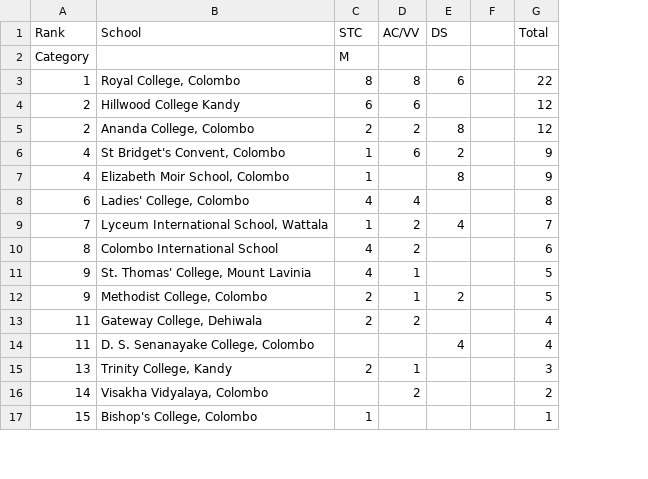
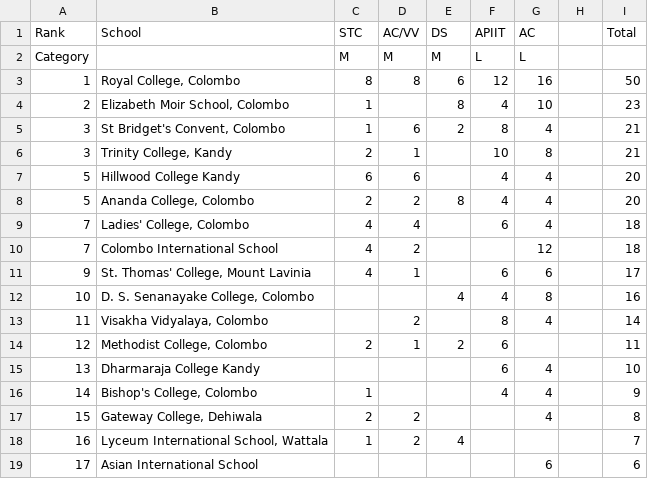
Before and after one commit to DDH13/debaterscouncil, a TSV file: assets/files/LT.tsv, drawn as a sheet; only a part is shown; removed rows and columns are numbered as before the commit, all else as after; the diff covers the shown part only; the diff names each change by its address in the sheet, - before the commit and + after, or states it on an @@ line.

Commit message:
update League Table NMPs

```diff
--- a/assets/files/LT.tsv
+++ b/assets/files/LT.tsv
+column F (APIIT), rows 2-3: L | 12; rows 7-13: 4 | 4 | 6 |  | 6 | 4 | 8; row 16: 4
+column G (AC), rows 2-3: L | 16; rows 7-13: 4 | 4 | 4 | 12 | 6 | 8 | 4; row 16: 4
-D2 (AC/VV): (empty)
+D2 (AC/VV): M
-E2 (DS): (empty)
+E2 (DS): M
-I3 (Total): 22
+I3 (Total): 50
+row 4: 2 | Elizabeth Moir School, Colombo | 1 |  | 8 | 4 | 10 |  | 23
+row 5: 3 | St Bridget's Convent, Colombo | 1 | 6 | 2 | 8 | 4 |  | 21
+row 6: 3 | Trinity College, Kandy | 2 | 1 |  | 10 | 8 |  | 21
-A7:A8 (Rank): 2
+A7:A8 (Rank): 5
-I7:I8 (Total): 12
+I7:I8 (Total): 20
-row 6: 4 | St Bridget's Convent, Colombo | 1 | 6 | 2 |  | 9
-row 7: 4 | Elizabeth Moir School, Colombo | 1 |  | 8 |  | 9
-A9 (Rank): 6
+A9 (Rank): 7
-I9 (Total): 8
+I9 (Total): 18
-row 9: 7 | Lyceum International School, Wattala | 1 | 2 | 4 |  | 7
-A10 (Rank): 8
+A10 (Rank): 7
-I10 (Total): 6
+I10 (Total): 18
-I11 (Total): 5
+I11 (Total): 17
-row 12: 9 | Methodist College, Colombo | 2 | 1 | 2 |  | 5
-row 13: 11 | Gateway College, Dehiwala | 2 | 2 |  |  | 4
-A12 (Rank): 11
+A12 (Rank): 10
-I12 (Total): 4
+I12 (Total): 16
-row 15: 13 | Trinity College, Kandy | 2 | 1 |  |  | 3
-A13 (Rank): 14
+A13 (Rank): 11
-I13 (Total): 2
+I13 (Total): 14
+row 14: 12 | Methodist College, Colombo | 2 | 1 | 2 | 6 |  |  | 11
+row 15: 13 | Dharmaraja College Kandy |  |  |  | 6 | 4 |  | 10
-A16 (Rank): 15
+A16 (Rank): 14
-I16 (Total): 1
+I16 (Total): 9
+row 17: 15 | Gateway College, Dehiwala | 2 | 2 |  |  | 4 |  | 8
+row 18: 16 | Lyceum International School, Wattala | 1 | 2 | 4 |  |  |  | 7
+row 19: 17 | Asian International School |  |  |  |  | 6 |  | 6
```
Also changed, not shown: 2 added rows, 2 removed rows and 19 edited cells elsewhere in this file.
